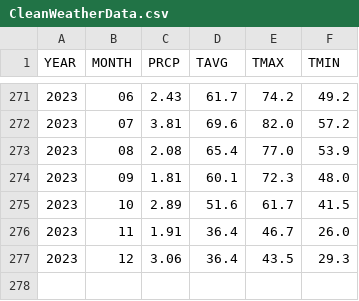
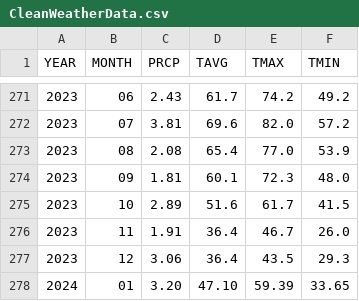
Before and after one commit to trinuro/WIA-1006-Machine-Learning-Assignment, a CSV file: Preprocessed Datasets/CleanWeatherData.csv, drawn as a sheet; only a part is shown, gaps mark what is left out.

Commit message:
Imputate data for 2024 January

```diff
--- a/Preprocessed Datasets/CleanWeatherData.csv
+++ b/Preprocessed Datasets/CleanWeatherData.csv
@@ -277 +277,2 @@ YEAR,MONTH,PRCP,TAVG,TMAX,TMIN
 2023,12,3.06,36.4,43.5,29.3
+2024,01,3.20,47.10,59.39,33.65
```
